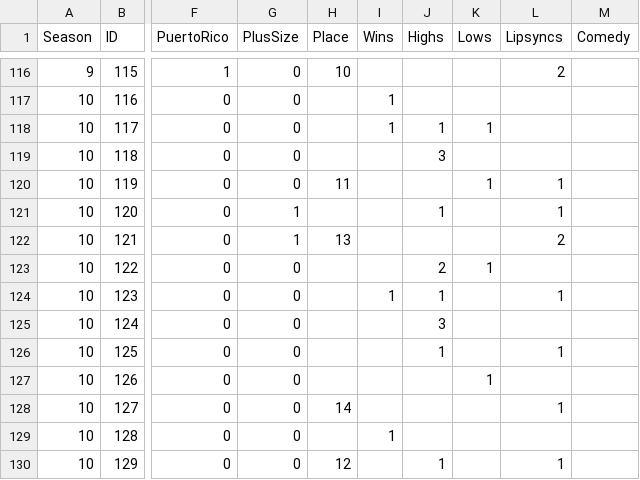
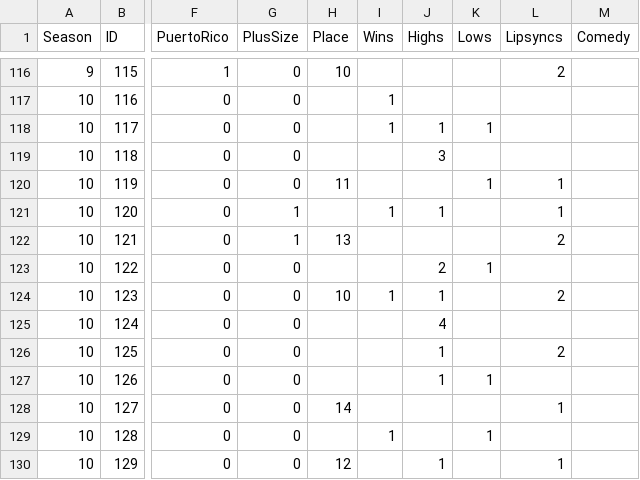
Before and after one commit to telliott27/rupaulsdragrace, a CSV file: Season 10/dragrace.csv, drawn as a sheet; only a part is shown, gaps mark what is left out; the diff names each change by its address in the sheet, - before the commit and + after, or states it on an @@ line.

```diff
--- a/Season 10/dragrace.csv
+++ b/Season 10/dragrace.csv
-I121 (Wins): (empty)
+I121 (Wins): 1
-H124 (Place): (empty)
+H124 (Place): 10
-L124 (Lipsyncs): 1
+L124 (Lipsyncs): 2
-J125 (Highs): 3
+J125 (Highs): 4
-L126 (Lipsyncs): 1
+L126 (Lipsyncs): 2
-J127 (Highs): (empty)
+J127 (Highs): 1
-K129 (Lows): (empty)
+K129 (Lows): 1
```
Also changed, not shown: Season 10/PredictedSeason10.csv, 2 other files.
